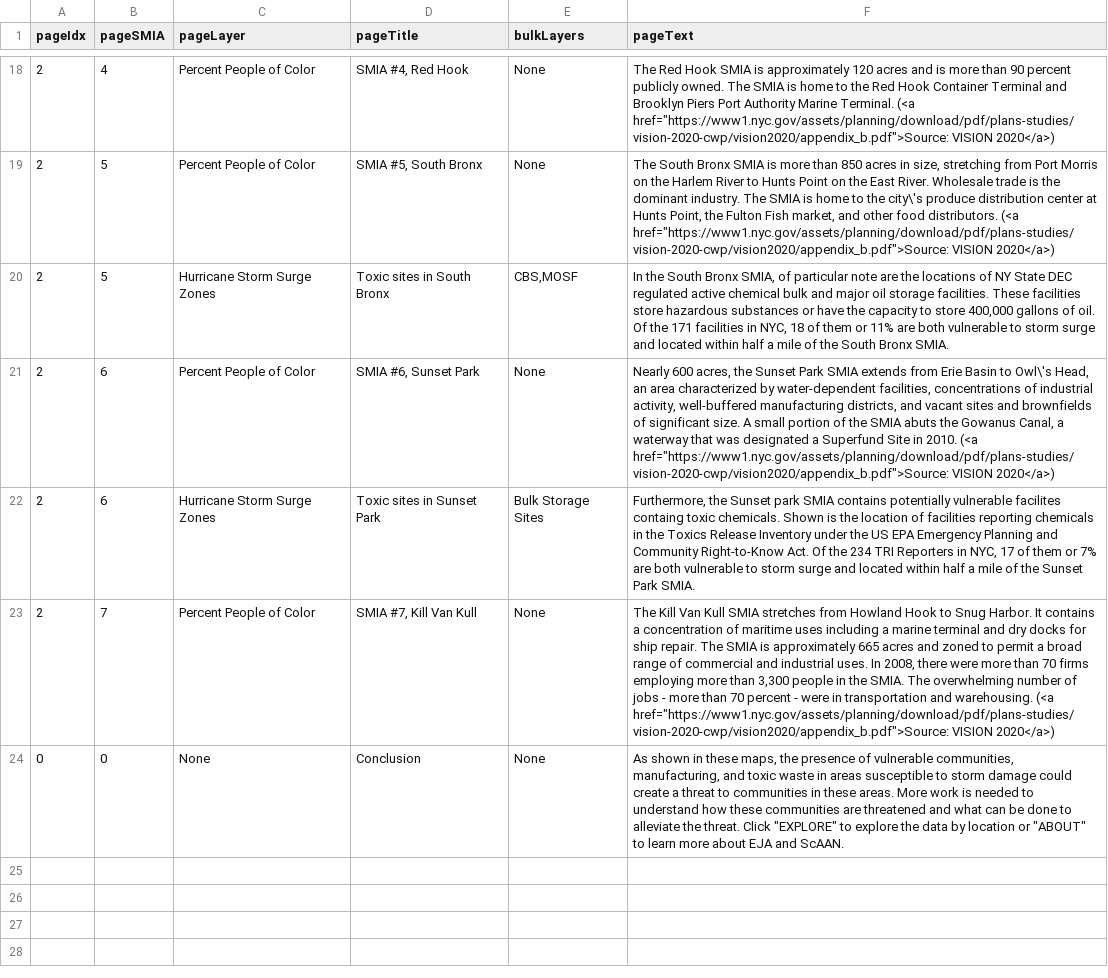
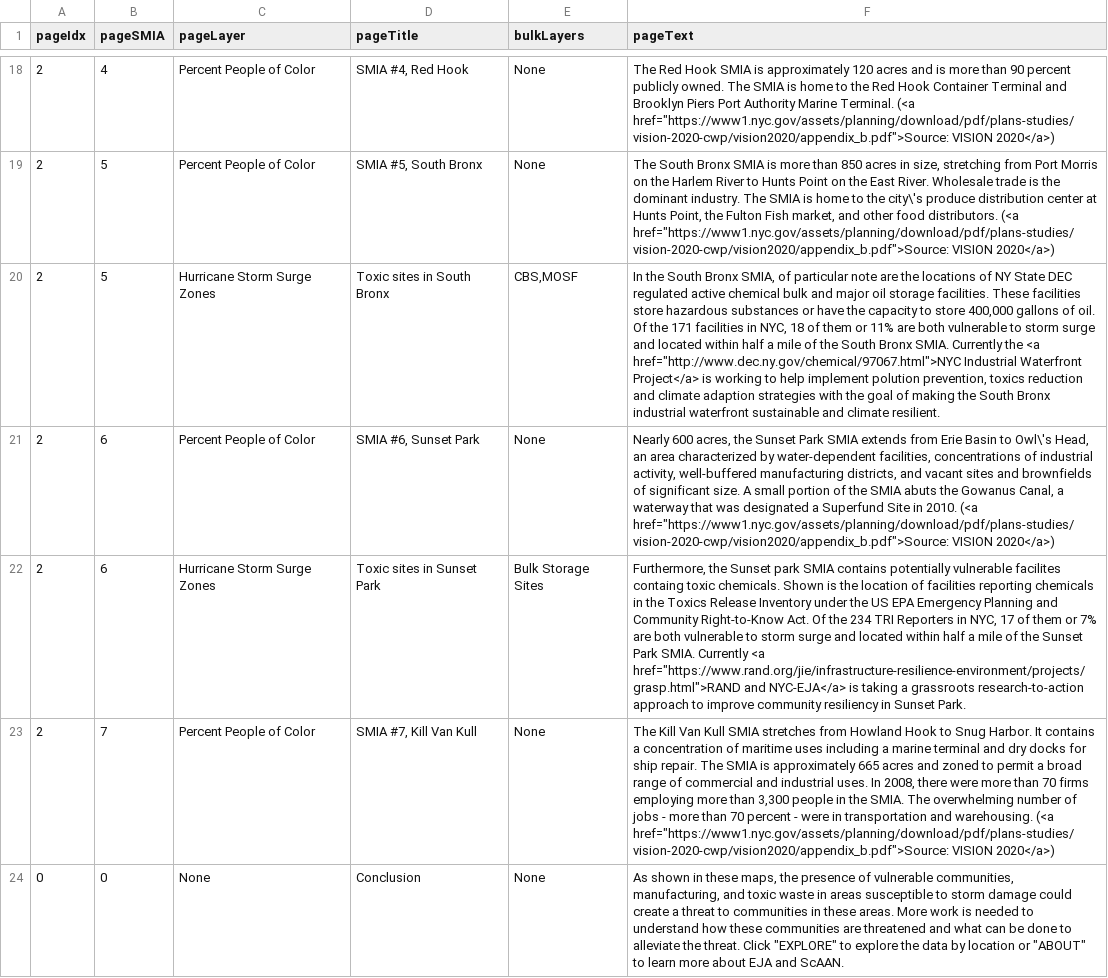
Before and after one commit to ScAAN/waterfrontmap, a CSV file: Processing/Text/story_text.csv, drawn as a sheet; only a part is shown, gaps mark what is left out; the diff names each change by its address in the sheet, - before the commit and + after, or states it on an @@ line.

Commit message:
text edits

```diff
--- a/Processing/Text/story_text.csv
+++ b/Processing/Text/story_text.csv
-F20 (pageText): …Bronx SMIA.
+F20 (pageText): …Bronx SMIA. Currently the <a href="http://www.dec.ny.gov/chemical/97067.html">NYC Industrial Waterfront Project</a> is working to help implement polution prevention, toxics reduction and climate adaption strategies with the goal of making the South Bronx industrial waterfront sustainable and climate resilient.
-F22 (pageText): …Park SMIA.
+F22 (pageText): …Park SMIA. Currently <a href="https://www.rand.org/jie/infrastructure-resilience-environment/projects/grasp.html">RAND and NYC-EJA</a> is taking a grassroots research-to-action approach to improve community resiliency in Sunset Park.
```
Also changed, not shown: 2 other files.
